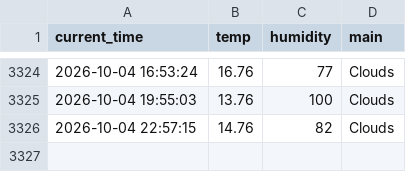
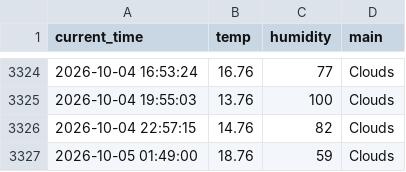
Before and after one commit to haha-hari/weather_5m, a CSV file: weather.csv, drawn as a sheet; only a part is shown, gaps mark what is left out; the diff names each change by its address in the sheet, - before the commit and + after, or states it on an @@ line.

```diff
--- a/weather.csv
+++ b/weather.csv
+row 3327: 2026-10-05 01:49:00 | 18.76 | 59 | Clouds
```
